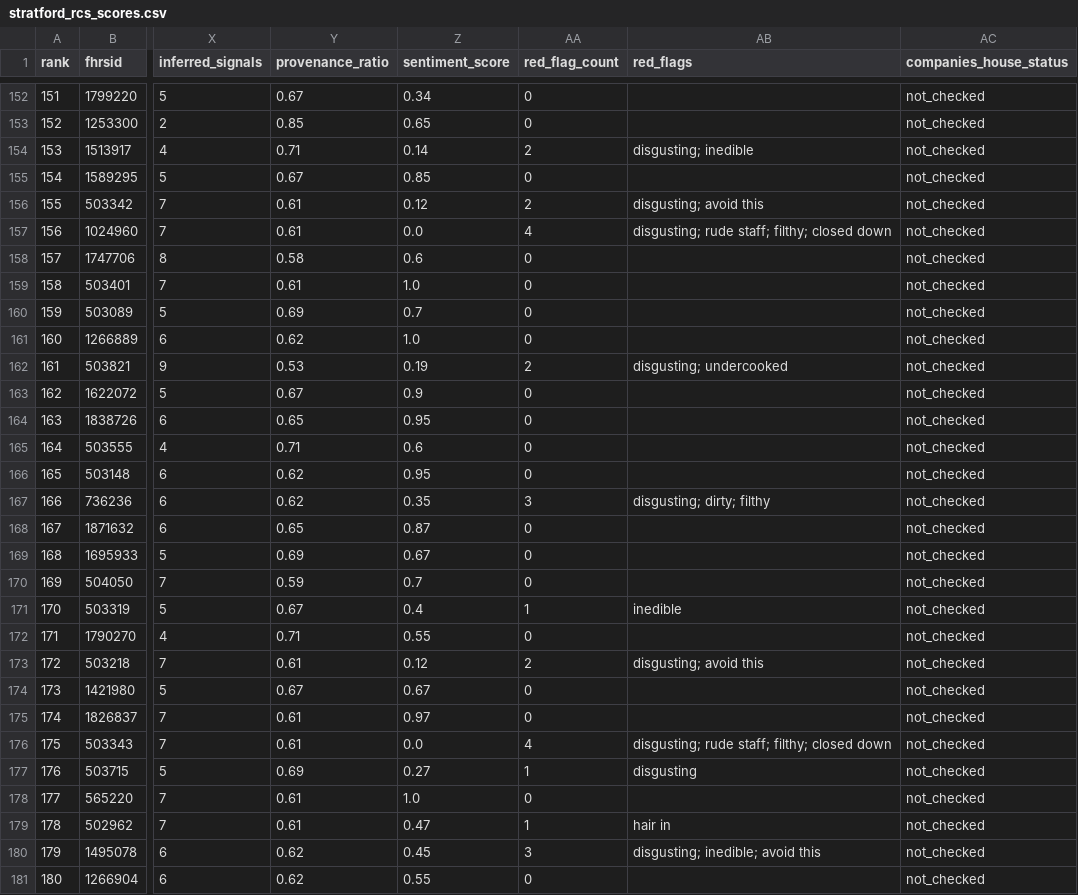
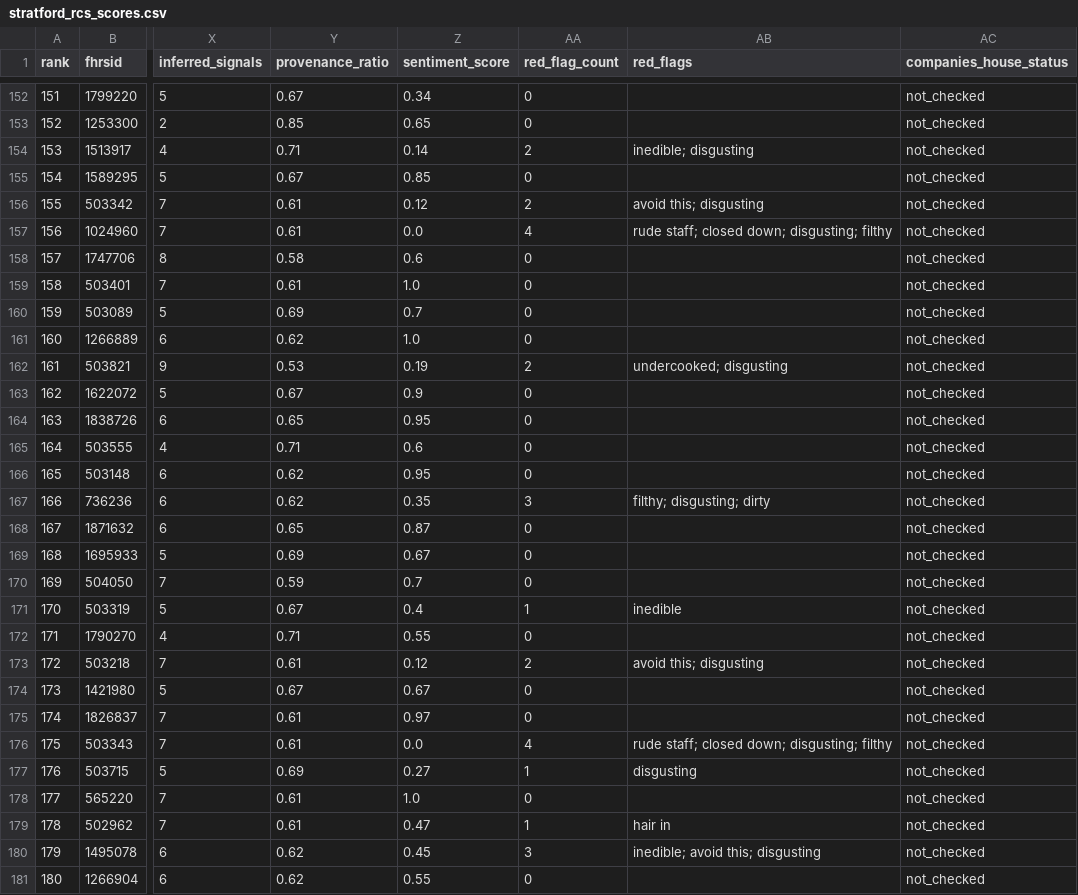
Before and after one commit to jono8001/daydine, a CSV file: stratford_rcs_scores.csv, drawn as a sheet; only a part is shown, gaps mark what is left out; the diff covers the shown part only; the diff names each change by its address in the sheet, - before the commit and + after, or states it on an @@ line.

```diff
--- a/stratford_rcs_scores.csv
+++ b/stratford_rcs_scores.csv
-AB154 (red_flags): disgusting; inedible
+AB154 (red_flags): inedible; disgusting
-AB156 (red_flags): disgusting; avoid this
+AB156 (red_flags): avoid this; disgusting
-AB157 (red_flags): disgusting; rude staff; filthy; closed down
+AB157 (red_flags): rude staff; closed down; disgusting; filthy
-AB162 (red_flags): disgusting; undercooked
+AB162 (red_flags): undercooked; disgusting
-AB167 (red_flags): disgusting; dirty; filthy
+AB167 (red_flags): filthy; disgusting; dirty
-AB173 (red_flags): disgusting; avoid this
+AB173 (red_flags): avoid this; disgusting
-AB176 (red_flags): disgusting; rude staff; filthy; closed down
+AB176 (red_flags): rude staff; closed down; disgusting; filthy
-AB180 (red_flags): disgusting; inedible; avoid this
+AB180 (red_flags): inedible; avoid this; disgusting
```
Also changed, not shown: 2 edited cells elsewhere in this file, 2 other files.
